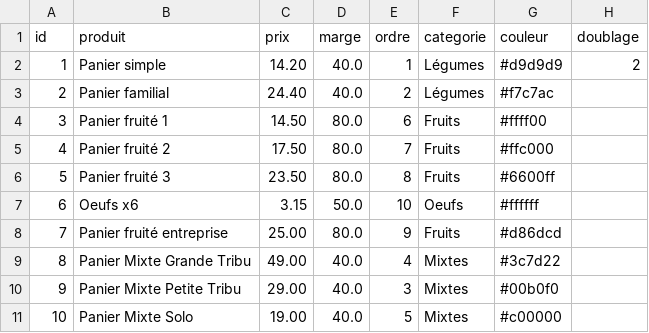
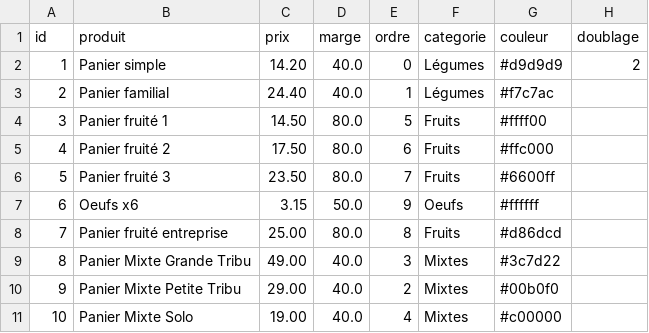
Before and after one commit to medina474/basesdedonnees, a CSV file: data/cocagne/produits.csv, drawn as a sheet.

Commit message:
ordre

```diff
--- a/data/cocagne/produits.csv
+++ b/data/cocagne/produits.csv
@@ -1,11 +1,11 @@
 id,produit,prix,marge,ordre,categorie,couleur,doublage
-1,Panier simple,14.20,40.0,1,Légumes,#d9d9d9,2
-2,Panier familial,24.40,40.0,2,Légumes,#f7c7ac,
-3,Panier fruité 1,14.50,80.0,6,Fruits,#ffff00,
-4,Panier fruité 2,17.50,80.0,7,Fruits,#ffc000,
-5,Panier fruité 3,23.50,80.0,8,Fruits,#6600ff,
-6,Oeufs x6,3.15,50.0,10,Oeufs,#ffffff,
-7,Panier fruité entreprise,25.00,80.0,9,Fruits,#d86dcd,
-8,Panier Mixte Grande Tribu,49.00,40.0,4,Mixtes,#3c7d22,
-9,Panier Mixte Petite Tribu,29.00,40.0,3,Mixtes,#00b0f0,
-10,Panier Mixte Solo,19.00,40.0,5,Mixtes,#c00000,
+1,Panier simple,14.20,40.0,0,Légumes,#d9d9d9,2
+2,Panier familial,24.40,40.0,1,Légumes,#f7c7ac,
+3,Panier fruité 1,14.50,80.0,5,Fruits,#ffff00,
+4,Panier fruité 2,17.50,80.0,6,Fruits,#ffc000,
+5,Panier fruité 3,23.50,80.0,7,Fruits,#6600ff,
+6,Oeufs x6,3.15,50.0,9,Oeufs,#ffffff,
+7,Panier fruité entreprise,25.00,80.0,8,Fruits,#d86dcd,
+8,Panier Mixte Grande Tribu,49.00,40.0,3,Mixtes,#3c7d22,
+9,Panier Mixte Petite Tribu,29.00,40.0,2,Mixtes,#00b0f0,
+10,Panier Mixte Solo,19.00,40.0,4,Mixtes,#c00000,
```
Also changed, not shown: 1 other file.
